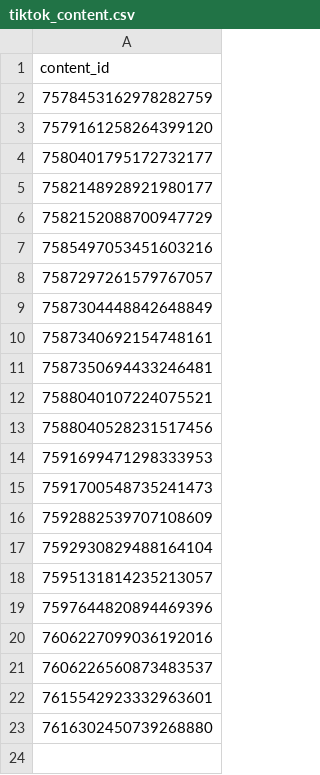
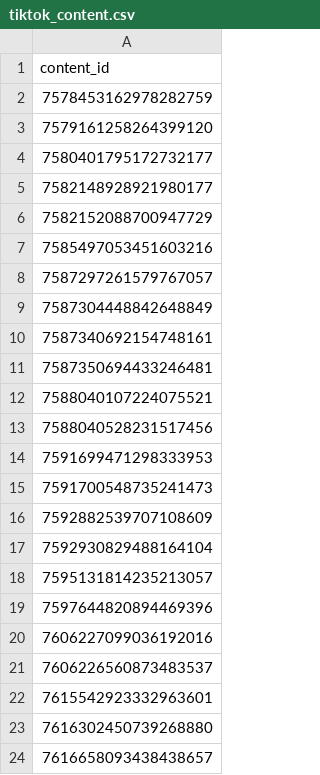
Before and after one commit to jdeok-bm/beyond_music, a CSV file: tiktok_content.csv, drawn as a sheet.

Commit message:
Update tiktok_content.csv

```diff
--- a/tiktok_content.csv
+++ b/tiktok_content.csv
@@ -23 +23,2 @@ content_id
 7616302450739268880
+7616658093438438657
```
